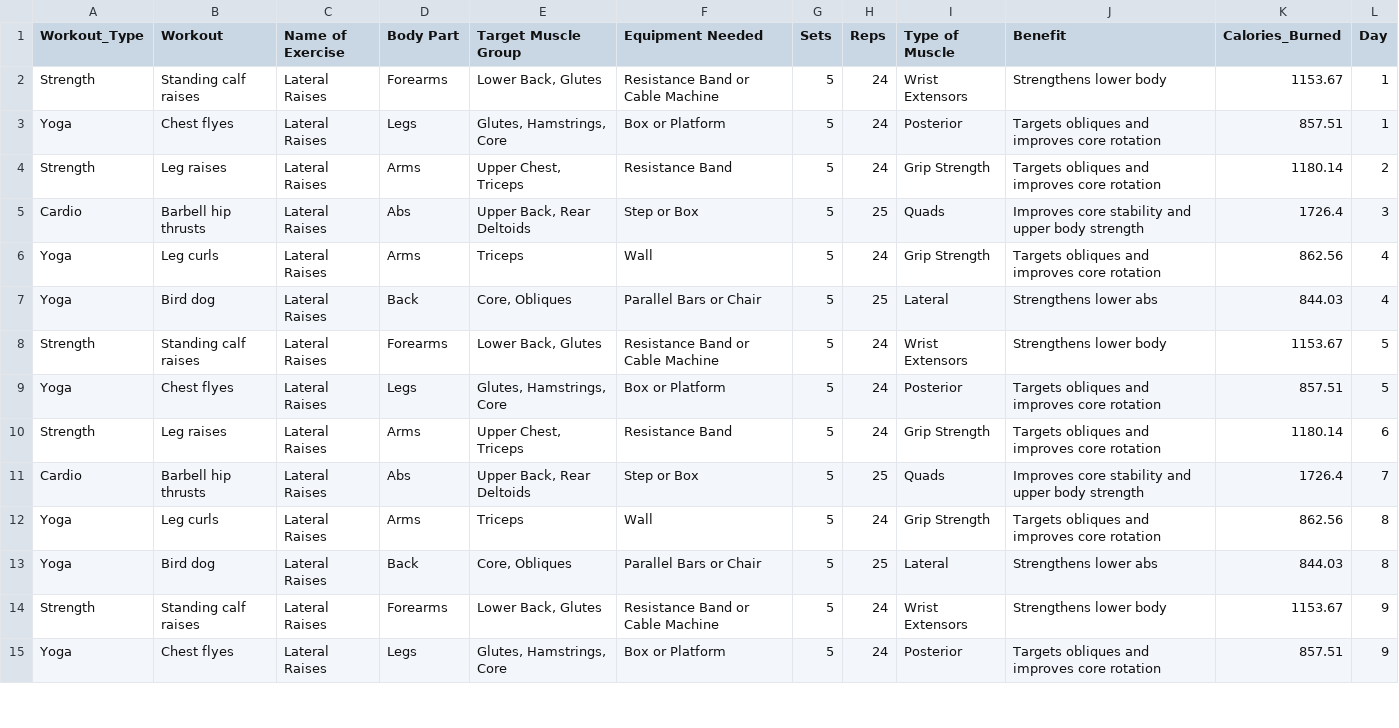
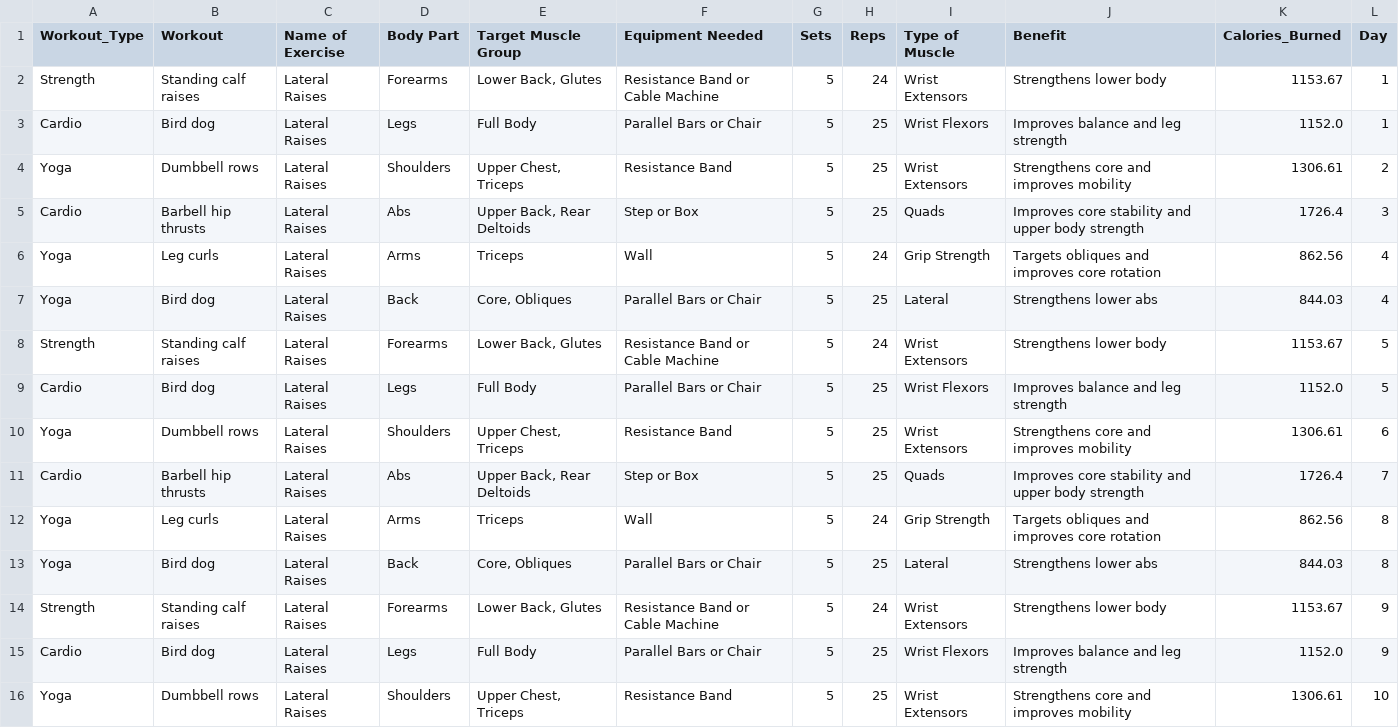
Before and after one commit to Aigerim05/Personalized-Workout-Nutrition-plans-generation-, a CSV file: workout_plan.csv, drawn as a sheet; only a part is shown; the diff covers the shown part only.

```diff
--- a/workout_plan.csv
+++ b/workout_plan.csv
@@ -2,4 +2,4 @@ Workout_Type,Workout,Name of Exercise,Body Part,Target Muscle Group,Equipment Ne
 Strength,Standing calf raises,Lateral Raises,Forearms,"Lower Back, Glutes",Resistance Band or Cable Machine,5,24,Wrist Extensors,Strengthens lower body,1153.67,1
-Yoga,Chest flyes,Lateral Raises,Legs,"Glutes, Hamstrings, Core",Box or Platform,5,24,Posterior,Targets obliques and improves core rotation,857.51,1
-Strength,Leg raises,Lateral Raises,Arms,"Upper Chest, Triceps",Resistance Band,5,24,Grip Strength,Targets obliques and improves core rotation,1180.14,2
+Cardio,Bird dog,Lateral Raises,Legs,Full Body,Parallel Bars or Chair,5,25,Wrist Flexors,Improves balance and leg strength,1152.0,1
+Yoga,Dumbbell rows,Lateral Raises,Shoulders,"Upper Chest, Triceps",Resistance Band,5,25,Wrist Extensors,Strengthens core and improves mobility,1306.61,2
 Cardio,Barbell hip thrusts,Lateral Raises,Abs,"Upper Back, Rear Deltoids",Step or Box,5,25,Quads,Improves core stability and upper body strength,1726.4,3
@@ -8,4 +8,4 @@ Yoga,Bird dog,Lateral Raises,Back,"Core, Obliques",Parallel Bars or Chair,5,25,L
 Strength,Standing calf raises,Lateral Raises,Forearms,"Lower Back, Glutes",Resistance Band or Cable Machine,5,24,Wrist Extensors,Strengthens lower body,1153.67,5
-Yoga,Chest flyes,Lateral Raises,Legs,"Glutes, Hamstrings, Core",Box or Platform,5,24,Posterior,Targets obliques and improves core rotation,857.51,5
-Strength,Leg raises,Lateral Raises,Arms,"Upper Chest, Triceps",Resistance Band,5,24,Grip Strength,Targets obliques and improves core rotation,1180.14,6
+Cardio,Bird dog,Lateral Raises,Legs,Full Body,Parallel Bars or Chair,5,25,Wrist Flexors,Improves balance and leg strength,1152.0,5
+Yoga,Dumbbell rows,Lateral Raises,Shoulders,"Upper Chest, Triceps",Resistance Band,5,25,Wrist Extensors,Strengthens core and improves mobility,1306.61,6
 Cardio,Barbell hip thrusts,Lateral Raises,Abs,"Upper Back, Rear Deltoids",Step or Box,5,25,Quads,Improves core stability and upper body strength,1726.4,7
@@ -14,2 +14,3 @@ Yoga,Bird dog,Lateral Raises,Back,"Core, Obliques",Parallel Bars or Chair,5,25,L
 Strength,Standing calf raises,Lateral Raises,Forearms,"Lower Back, Glutes",Resistance Band or Cable Machine,5,24,Wrist Extensors,Strengthens lower body,1153.67,9
-Yoga,Chest flyes,Lateral Raises,Legs,"Glutes, Hamstrings, Core",Box or Platform,5,24,Posterior,Targets obliques and improves core rotation,857.51,9
+Cardio,Bird dog,Lateral Raises,Legs,Full Body,Parallel Bars or Chair,5,25,Wrist Flexors,Improves balance and leg strength,1152.0,9
+Yoga,Dumbbell rows,Lateral Raises,Shoulders,"Upper Chest, Triceps",Resistance Band,5,25,Wrist Extensors,Strengthens core and improves mobility,1306.61,10
```
Also changed, not shown: 1 added row and 2 removed rows elsewhere in this file, meal_plan.csv, 13 other files.
